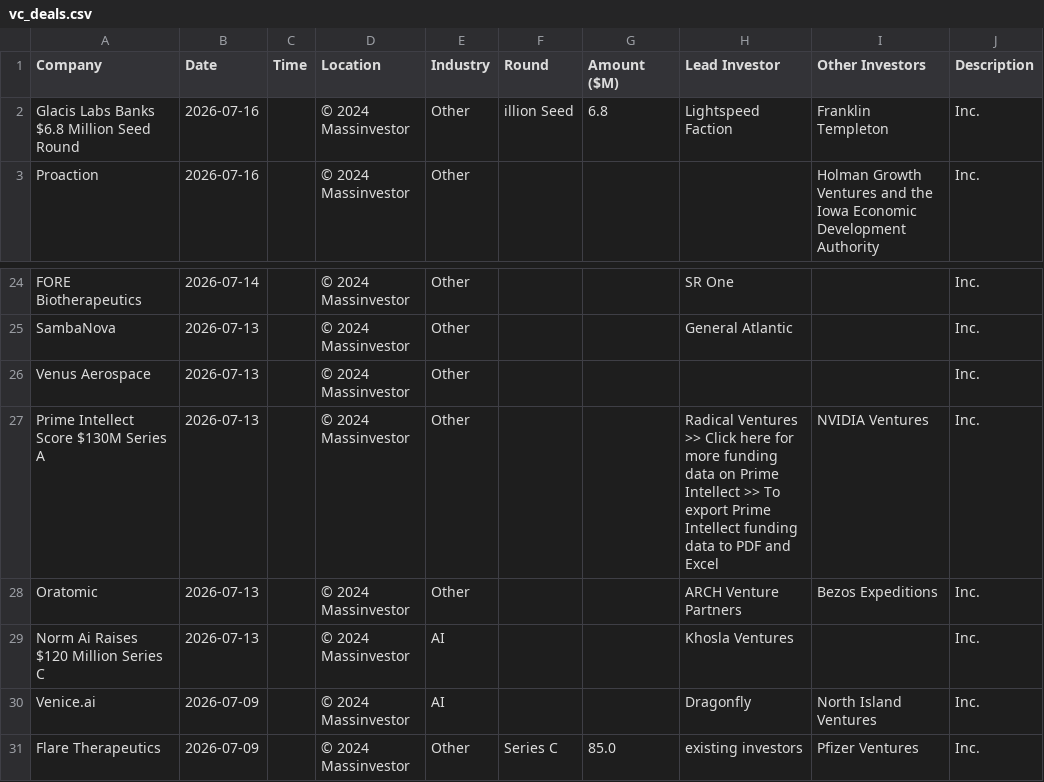
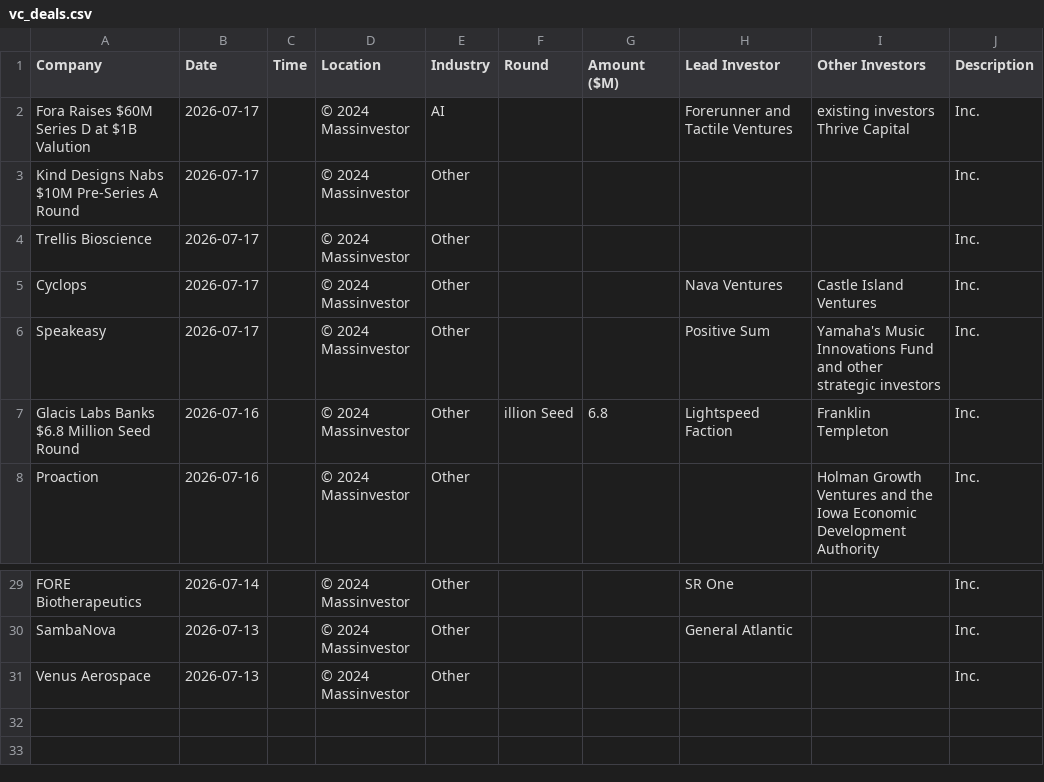
Before and after one commit to msingh6383/vcdeals, a CSV file: vc_deals.csv, drawn as a sheet; only a part is shown, gaps mark what is left out.

```diff
--- a/vc_deals.csv
+++ b/vc_deals.csv
@@ -1,2 +1,7 @@
 Company,Date,Time,Location,Industry,Round,Amount ($M),Lead Investor,Other Investors,Description
+Fora Raises $60M Series D at $1B Valution,2026-07-17,,© 2024 Massinvestor,AI,,,Forerunner and Tactile Ventures,existing investors Thrive Capital,Inc.
+Kind Designs Nabs $10M Pre-Series A Round,2026-07-17,,© 2024 Massinvestor,Other,,,,,Inc.
+Trellis Bioscience,2026-07-17,,© 2024 Massinvestor,Other,,,,,Inc.
+Cyclops,2026-07-17,,© 2024 Massinvestor,Other,,,Nava Ventures,Castle Island Ventures,Inc.
+Speakeasy,2026-07-17,,© 2024 Massinvestor,Other,,,Positive Sum,Yamaha's Music Innovations Fund and other strategic investors,Inc.
 Glacis Labs Banks $6.8 Million Seed Round,2026-07-16,,© 2024 Massinvestor,Other,illion Seed,6.8,Lightspeed Faction,Franklin Templeton,Inc.
@@ -26,6 +31 @@ SambaNova,2026-07-13,,© 2024 Massinvestor,Other,,,General Atlantic,,Inc.
 Venus Aerospace,2026-07-13,,© 2024 Massinvestor,Other,,,,,Inc.
-Prime Intellect Score $130M Series A,2026-07-13,,© 2024 Massinvestor,Other,,,Radical Ventures >> Click here for more funding data on Prime Intellect >> To export Prime Intellect funding data to PDF and Excel,NVIDIA Ventures,Inc.
-Oratomic,2026-07-13,,© 2024 Massinvestor,Other,,,ARCH Venture Partners,Bezos Expeditions,Inc.
-Norm Ai Raises $120 Million Series C,2026-07-13,,© 2024 Massinvestor,AI,,,Khosla Ventures,,Inc.
-Venice.ai,2026-07-09,,© 2024 Massinvestor,AI,,,Dragonfly,North Island Ventures,Inc.
-Flare Therapeutics,2026-07-09,,© 2024 Massinvestor,Other,Series C,85.0,existing investors,Pfizer Ventures,Inc.
```
Also changed, not shown: 1 other file.
